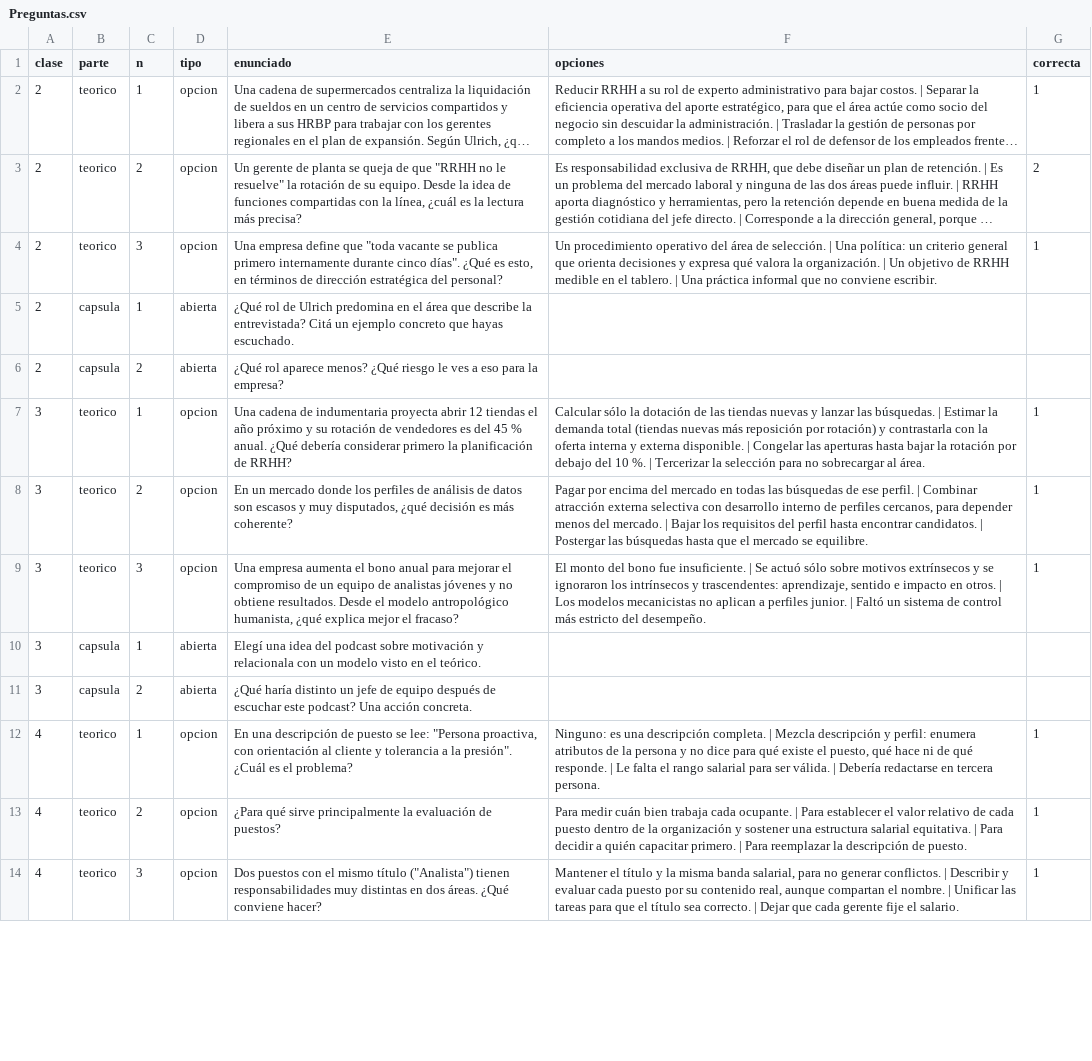
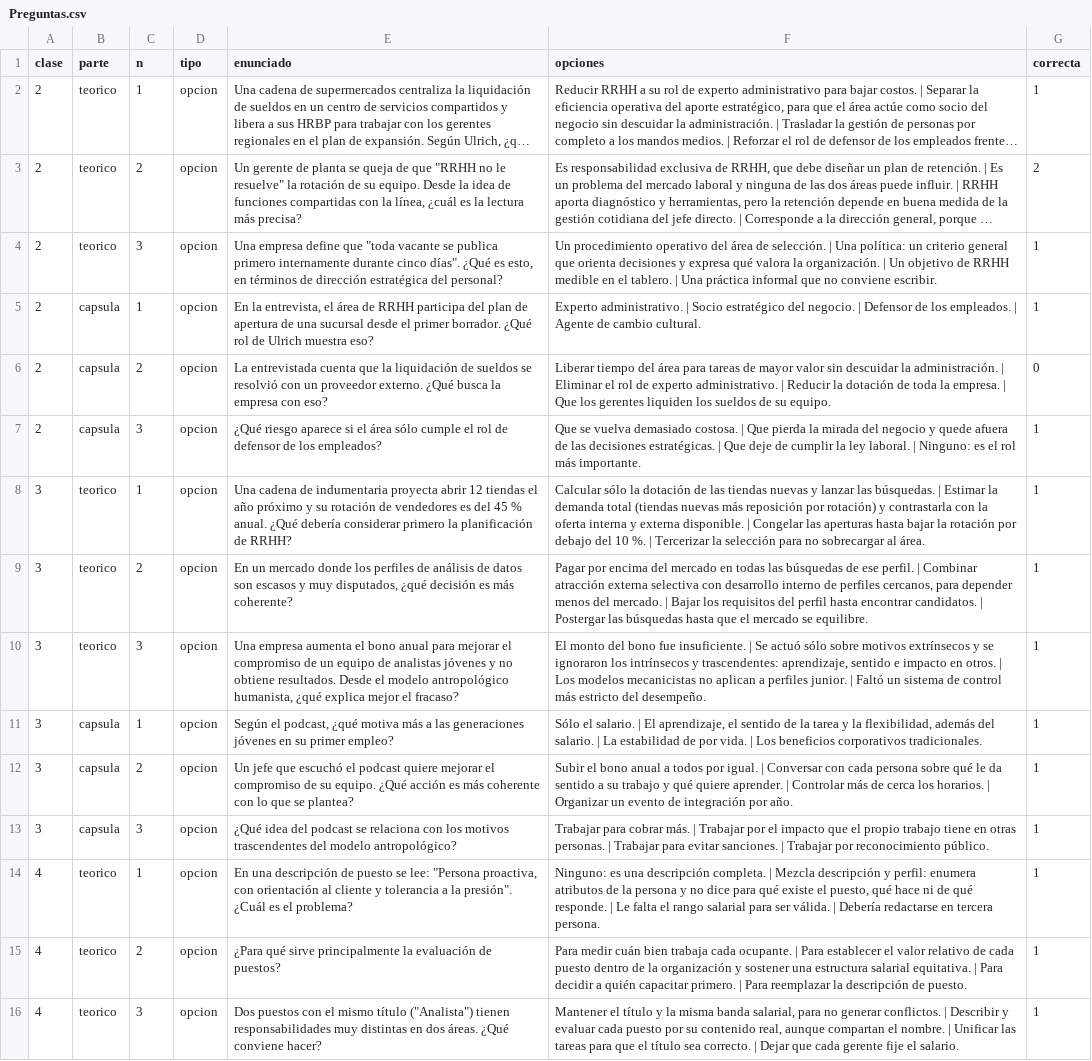
Before and after one commit to estebantenkai/unlpgestiondepersonas, a CSV file: plantillas/Preguntas.csv, drawn as a sheet; only a part is shown; long unchanged cells end in …; the diff covers the shown part only.

```diff
--- a/plantillas/Preguntas.csv
+++ b/plantillas/Preguntas.csv
@@ -4,4 +4,5 @@ clase,parte,n,tipo,enunciado,opciones,correcta
 2,teorico,3,opcion,"Una empresa define que ""toda vacante se publica primero internamente durante cinco días"". ¿Qué es esto, en términos de dirección estratégica del personal?",Un procedimiento operativo del área de selección. | Una política: un criterio general que orienta decisiones y expresa qué valora la organización. | Un objetivo de RRHH medible en el tablero. | Una práctica informal que no conviene escribir.,1
-2,capsula,1,abierta,¿Qué rol de Ulrich predomina en el área que describe la entrevistada? Citá un ejemplo concreto que hayas escuchado.,,
-2,capsula,2,abierta,¿Qué rol aparece menos? ¿Qué riesgo le ves a eso para la empresa?,,
+2,capsula,1,opcion,"En la entrevista, el área de RRHH participa del plan de apertura de una sucursal desde el primer borrador. ¿Qué rol de Ulrich muestra eso?",Experto administrativo. | Socio estratégico del negocio. | Defensor de los empleados. | Agente de cambio cultural.,1
+2,capsula,2,opcion,La entrevistada cuenta que la liquidación de sueldos se resolvió con un proveedor externo. ¿Qué busca la empresa con eso?,Liberar tiempo del área para tareas de mayor valor sin descuidar la administración. | Eliminar el rol de experto administrativo. | Reducir la dotación de toda la empresa. | Que los gerentes liquiden los sueldos de su equipo.,0
+2,capsula,3,opcion,¿Qué riesgo aparece si el área sólo cumple el rol de defensor de los empleados?,Que se vuelva demasiado costosa. | Que pierda la mirada del negocio y quede afuera de las decisiones estratégicas. | Que deje de cumplir la ley laboral. | Ninguno: es el rol más importante.,1
 3,teorico,1,opcion,Una cadena de indumentaria proyecta abrir 12 tiendas el año próximo y su rotación de vendedores es del 45 % anual. ¿Qué debería considerar primero la planificación de RRHH?,Calcular sólo la dotación de las tiendas nuevas y lanzar las búsquedas. | Estimar la demanda total (tiendas nuevas más reposición por rotación) y contrastarla con la oferta interna y externa disponible. | Congelar las aperturas hasta bajar la rotación por debajo del 10 %. | Tercerizar la selección para no sobrecargar al área.,1
@@ -9,4 +10,5 @@ clase,parte,n,tipo,enunciado,opciones,correcta
 3,teorico,3,opcion,"Una empresa aumenta el bono anual para mejorar el compromiso de un equipo de analistas jóvenes y no obtiene resultados. Desde el modelo antropológico humanista, ¿qué explica mejor el fracaso?","El monto del bono fue insuficiente. | Se actuó sólo sobre motivos extrínsecos y se ignoraron los intrínsecos y trascendentes: aprendizaje, sentido e impacto en otros. | Los modelos mecanicistas no aplican a perfiles junior. | Faltó un sistema de control más estricto del desempeño.",1
-3,capsula,1,abierta,Elegí una idea del podcast sobre motivación y relacionala con un modelo visto en el teórico.,,
-3,capsula,2,abierta,¿Qué haría distinto un jefe de equipo después de escuchar este podcast? Una acción concreta.,,
+3,capsula,1,opcion,"Según el podcast, ¿qué motiva más a las generaciones jóvenes en su primer empleo?","Sólo el salario. | El aprendizaje, el sentido de la tarea y la flexibilidad, además del salario. | La estabilidad de por vida. | Los beneficios corporativos tradicionales.",1
+3,capsula,2,opcion,Un jefe que escuchó el podcast quiere mejorar el compromiso de su equipo. ¿Qué acción es más coherente con lo que se plantea?,Subir el bono anual a todos por igual. | Conversar con cada persona sobre qué le da sentido a su trabajo y qué quiere aprender. | Controlar más de cerca los horarios. | Organizar un evento de integración por año.,1
+3,capsula,3,opcion,¿Qué idea del podcast se relaciona con los motivos trascendentes del modelo antropológico?,Trabajar para cobrar más. | Trabajar por el impacto que el propio trabajo tiene en otras personas. | Trabajar para evitar sanciones. | Trabajar por reconocimiento público.,1
 4,teorico,1,opcion,"En una descripción de puesto se lee: ""Persona proactiva, con orientación al cliente y tolerancia a la presión"". ¿Cuál es el problema?","Ninguno: es una descripción completa. | Mezcla descripción y perfil: enumera atributos de la persona y no dice para qué existe el puesto, qué hace ni de qué responde. | Le falta el rango salarial para ser válida. | Debería redactarse en tercera persona.",1
```
Also changed, not shown: 8 added rows and 64 edited cells elsewhere in this file, 7 other files.
